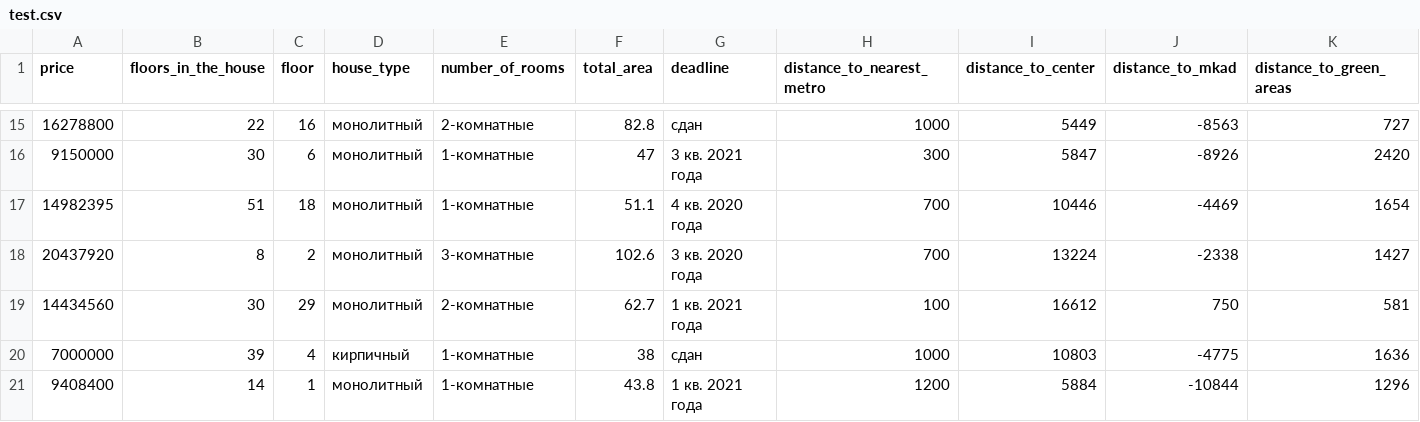
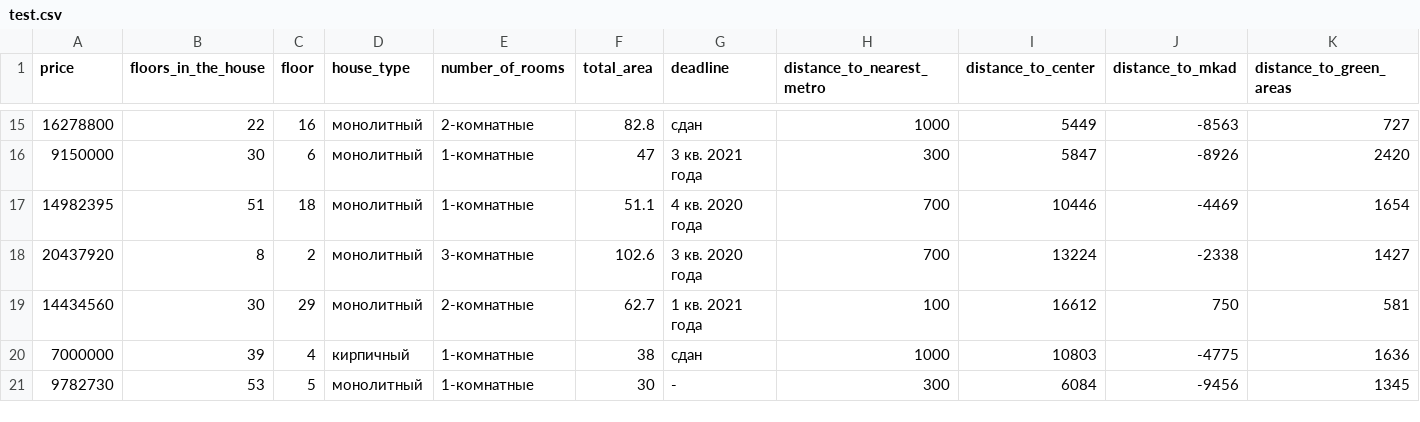
Before and after one commit to 13jan/test, a CSV file: test.csv, drawn as a sheet; only a part is shown, gaps mark what is left out; removed rows and columns are numbered as before the commit, all else as after; rows hold the shown columns only; the diff names each change by its address in the sheet, - before the commit and + after, or states it on an @@ line.

```diff
--- a/test.csv
+++ b/test.csv
-row 21: 9408400 | 14 | 1 | монолитный | 1-комнатные | 43.8 | 1 кв. 2021 года | 1200 | 5884 | -10844 | 1296
+row 21: 9782730 | 53 | 5 | монолитный | 1-комнатные | 30 | - | 300 | 6084 | -9456 | 1345
```
